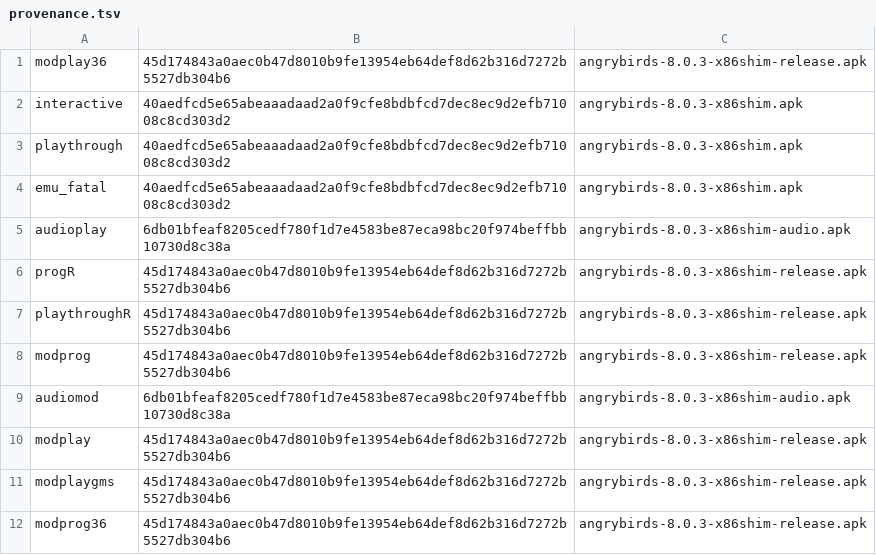
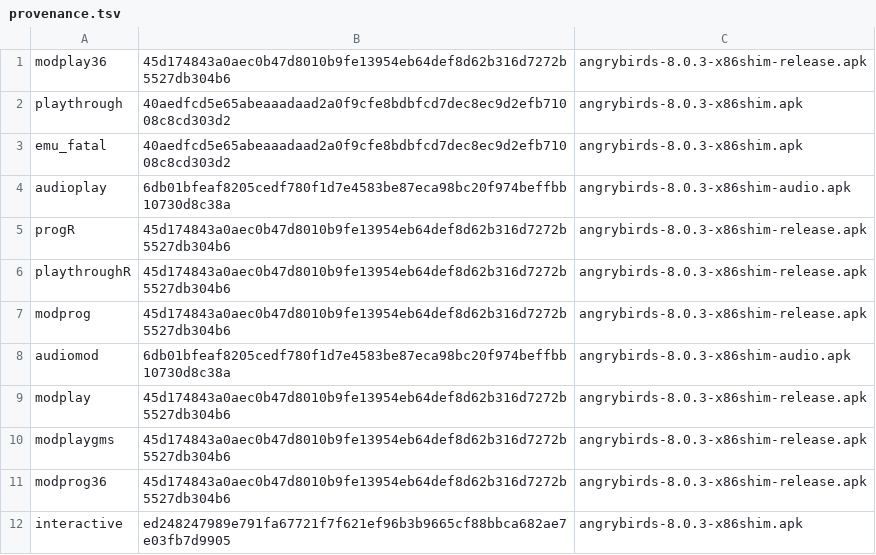
Before and after one commit to BigBIueWhale/angrybirds-8.0.3-arm64, a TSV file: reports/shots/provenance.tsv, drawn as a sheet.

```diff
--- a/reports/shots/provenance.tsv
+++ b/reports/shots/provenance.tsv
@@ -1,3 +1,2 @@
 modplay36	45d174843a0aec0b47d8010b9fe13954eb64def8d62b316d7272b5527db304b6	angrybirds-8.0.3-x86shim-release.apk
-interactive	40aedfcd5e65abeaaadaad2a0f9cfe8bdbfcd7dec8ec9d2efb71008c8cd303d2	angrybirds-8.0.3-x86shim.apk
 playthrough	40aedfcd5e65abeaaadaad2a0f9cfe8bdbfcd7dec8ec9d2efb71008c8cd303d2	angrybirds-8.0.3-x86shim.apk
@@ -12 +11,2 @@ modplaygms	45d174843a0aec0b47d8010b9fe13954eb64def8d62b316d7272b5527db304b6	angr
 modprog36	45d174843a0aec0b47d8010b9fe13954eb64def8d62b316d7272b5527db304b6	angrybirds-8.0.3-x86shim-release.apk
+interactive	ed248247989e791fa67721f7f621ef96b3b9665cf88bbca682ae7e03fb7d9905	angrybirds-8.0.3-x86shim.apk
```
Also changed, not shown: 5 other files.
